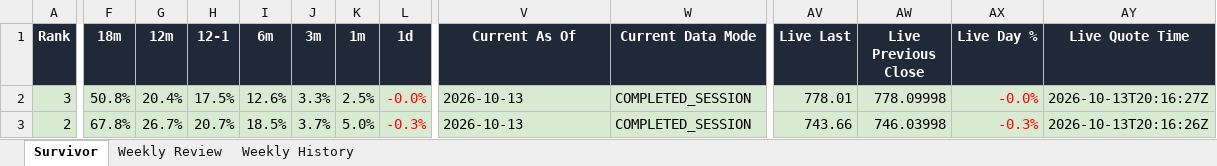
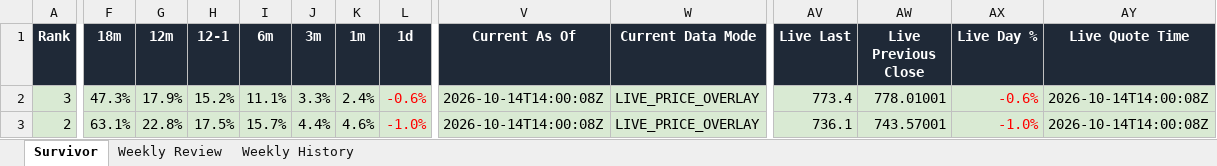
Before and after one commit to DarkMoonv1/NEFTy, an Excel workbook: Survivor_LATEST.xlsx, sheet Survivor, drawn as a sheet; only a part is shown, gaps mark what is left out; values as stored, in another font and other column widths than the file's, no borders; the diff covers the shown part only; the diff names each change by its address in the sheet, - before the commit and + after, or states it on an @@ line.

Commit message:
Update Survivor_LATEST.xlsx

```diff
--- a/Survivor_LATEST.xlsx (sheet Survivor)
+++ b/Survivor_LATEST.xlsx (sheet Survivor)
-F2 (18m): 50.8%
+F2 (18m): 47.3%
-G2 (12m): 20.4%
+G2 (12m): 17.9%
-H2 (12-1): 17.5%
+H2 (12-1): 15.2%
-I2 (6m): 12.6%
+I2 (6m): 11.1%
-K2 (1m): 2.5%
+K2 (1m): 2.4%
-L2 (1d): -0.0%
+L2 (1d): -0.6%
-V2:V3 (Current As Of): 2026-10-13
+V2:V3 (Current As Of): 2026-10-14T14:00:08Z
-W2:W3 (Current Data Mode): COMPLETED_SESSION
+W2:W3 (Current Data Mode): LIVE_PRICE_OVERLAY
-AV2 (Live Last): 778.01
+AV2 (Live Last): 773.4
-AW2 (Live Previous Close): 778.09998
+AW2 (Live Previous Close): 778.01001
-AX2 (Live Day %): -0.0%
+AX2 (Live Day %): -0.6%
-AY2 (Live Quote Time): 2026-10-13T20:16:27Z
+AY2 (Live Quote Time): 2026-10-14T14:00:08Z
-F3 (18m): 67.8%
+F3 (18m): 63.1%
-G3 (12m): 26.7%
+G3 (12m): 22.8%
-H3 (12-1): 20.7%
+H3 (12-1): 17.5%
-I3 (6m): 18.5%
+I3 (6m): 15.7%
-J3 (3m): 3.7%
+J3 (3m): 4.4%
-K3 (1m): 5.0%
+K3 (1m): 4.6%
-L3 (1d): -0.3%
+L3 (1d): -1.0%
-AV3 (Live Last): 743.66
+AV3 (Live Last): 736.1
-AW3 (Live Previous Close): 746.03998
+AW3 (Live Previous Close): 743.57001
-AX3 (Live Day %): -0.3%
+AX3 (Live Day %): -1.0%
-AY3 (Live Quote Time): 2026-10-13T20:16:26Z
+AY3 (Live Quote Time): 2026-10-14T14:00:08Z
```
Also changed, not shown: 86 edited cells and cell formats elsewhere in this sheet, sheet Weekly Review.
